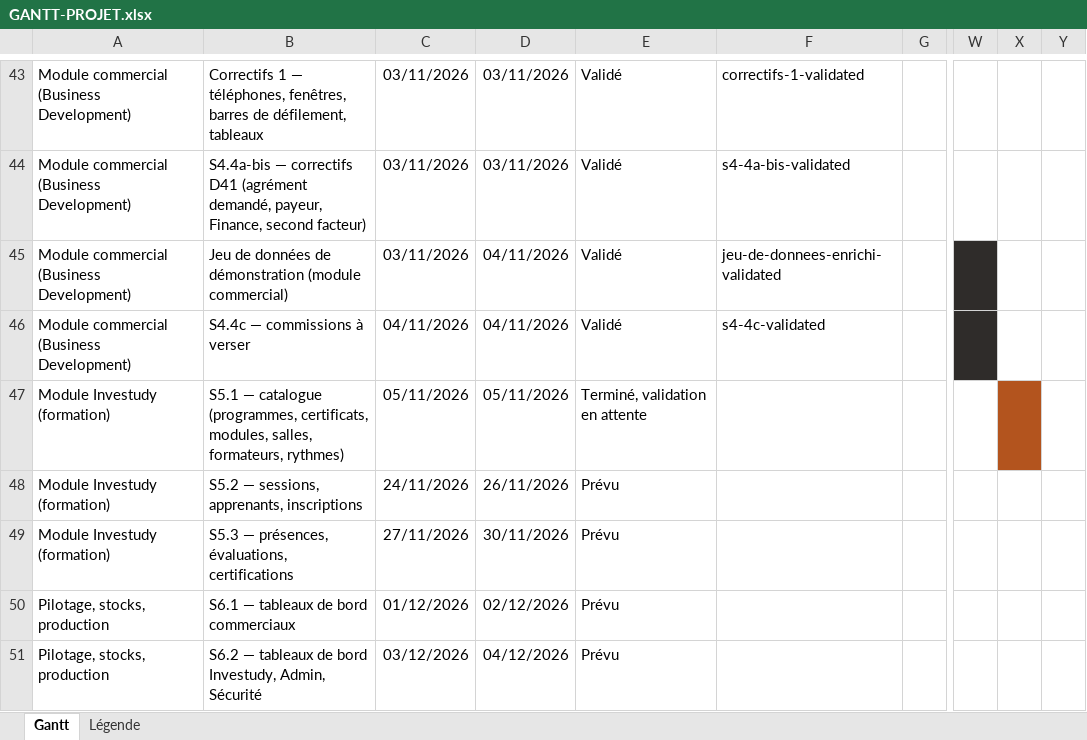
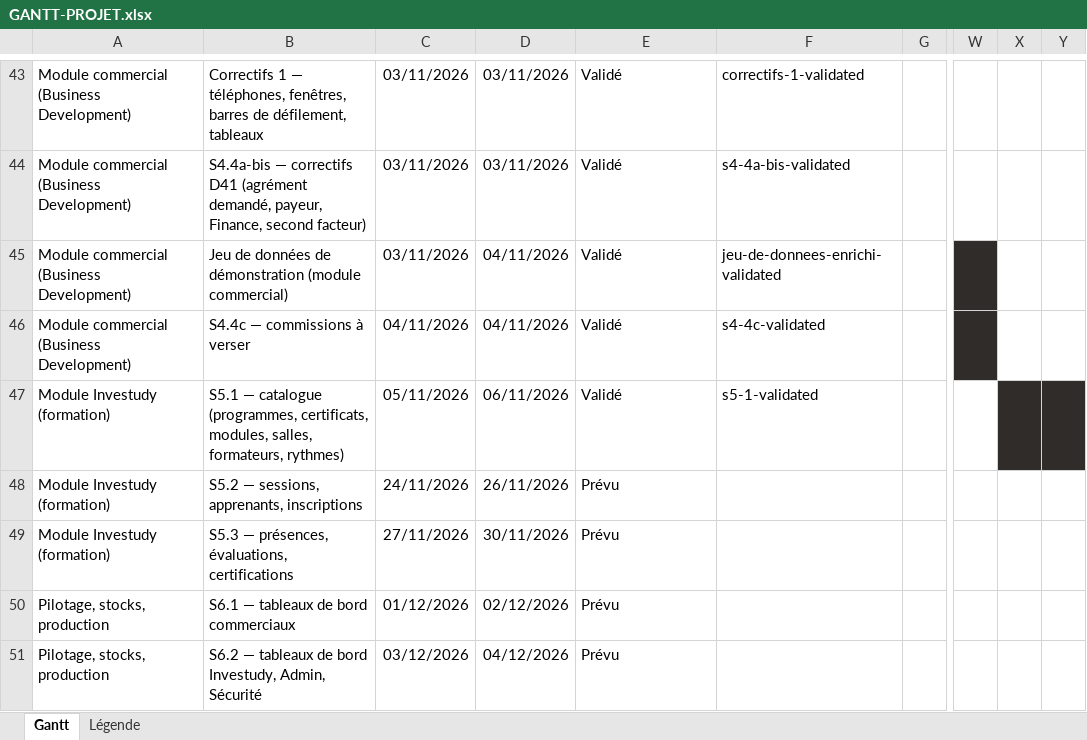
Before and after one commit to AshR-works/investally-business-platform, an Excel workbook: docs/GANTT-PROJET.xlsx, sheet Gantt, drawn as a sheet; only a part is shown, gaps mark what is left out; values as stored, in another font and other column widths than the file's, no borders; the diff names each change by its address in the sheet, - before the commit and + after, or states it on an @@ line.

```diff
--- a/docs/GANTT-PROJET.xlsx (sheet Gantt)
+++ b/docs/GANTT-PROJET.xlsx (sheet Gantt)
-D47: 05/11/2026
+D47: 06/11/2026
-E47: Terminé, validation en attente
+E47: Validé
-F47: (empty)
+F47: s5-1-validated
-X47 fill: #B3541E
+X47 fill: #2F2C2A
-Y47 fill: none
+Y47 fill: #2F2C2A
```
Also changed, not shown: 14 other files.
